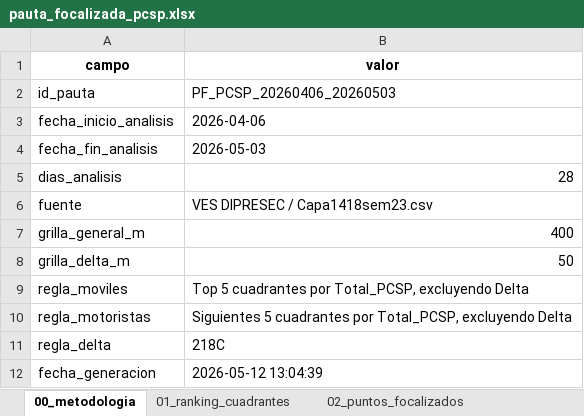
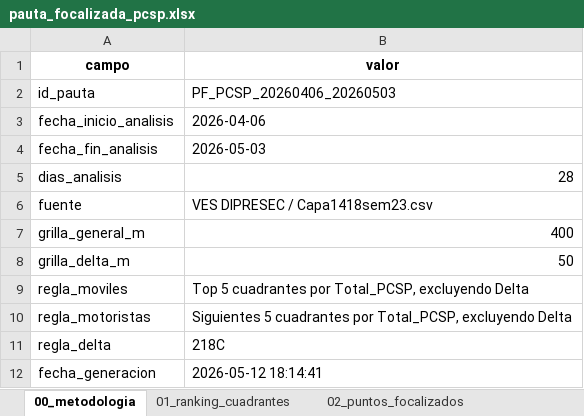
Before and after one commit to dipresec-maipu/pauta-focalizado, an Excel workbook: pauta_focalizada_pcsp.xlsx, sheet 00_metodologia, drawn as a sheet; values as stored, in another font and other column widths than the file's, no borders; the diff names each change by its address in the sheet, - before the commit and + after, or states it on an @@ line.

```diff
--- a/pauta_focalizada_pcsp.xlsx (sheet 00_metodologia)
+++ b/pauta_focalizada_pcsp.xlsx (sheet 00_metodologia)
-B12 (valor): 2026-05-12 13:04:39
+B12 (valor): 2026-05-12 18:14:41
```
Also changed, not shown: sheet 02_puntos_focalizados, 7 other files.
